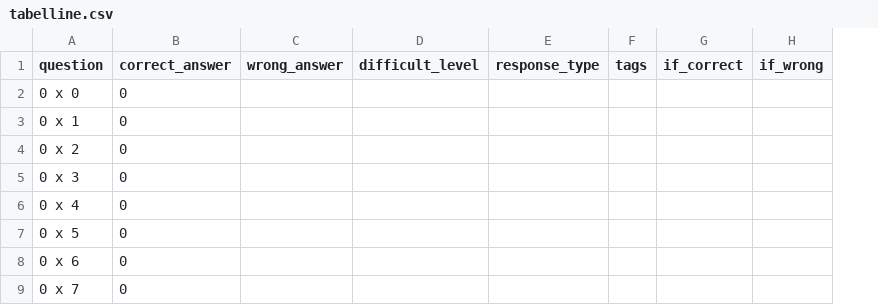
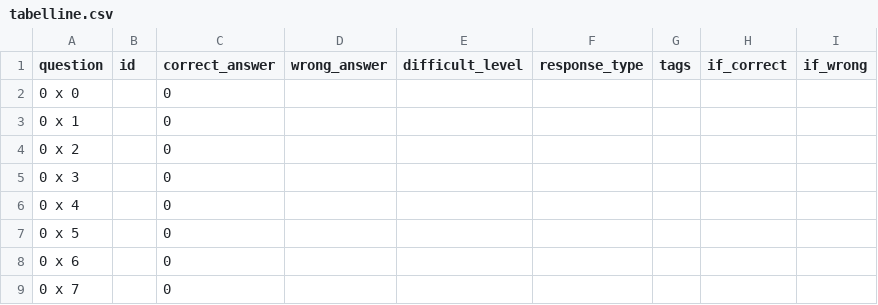
Before and after one commit to giuliano52/datahub, a CSV file: pqz/csv/tabelline.csv, drawn as a sheet; only a part is shown; the diff names each change by its address in the sheet, - before the commit and + after, or states it on an @@ line.

```diff
--- a/pqz/csv/tabelline.csv
+++ b/pqz/csv/tabelline.csv
+column B (id), empty
```
Also changed, not shown: 2 other files.
